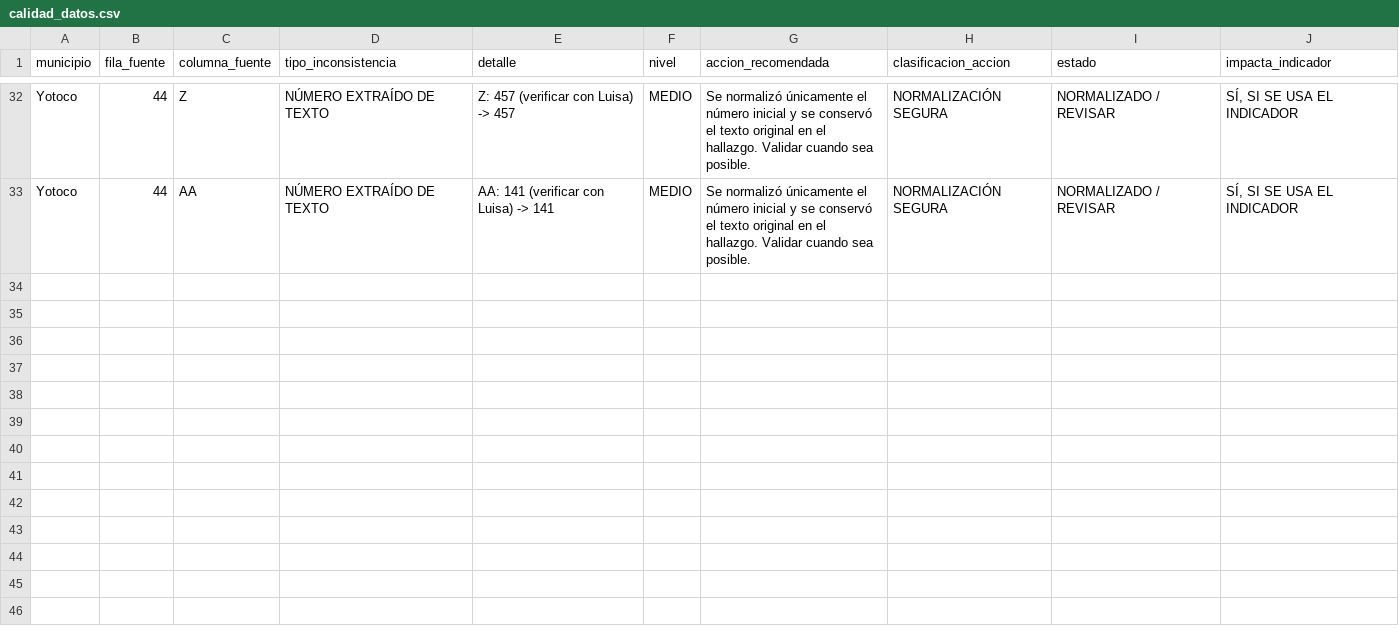
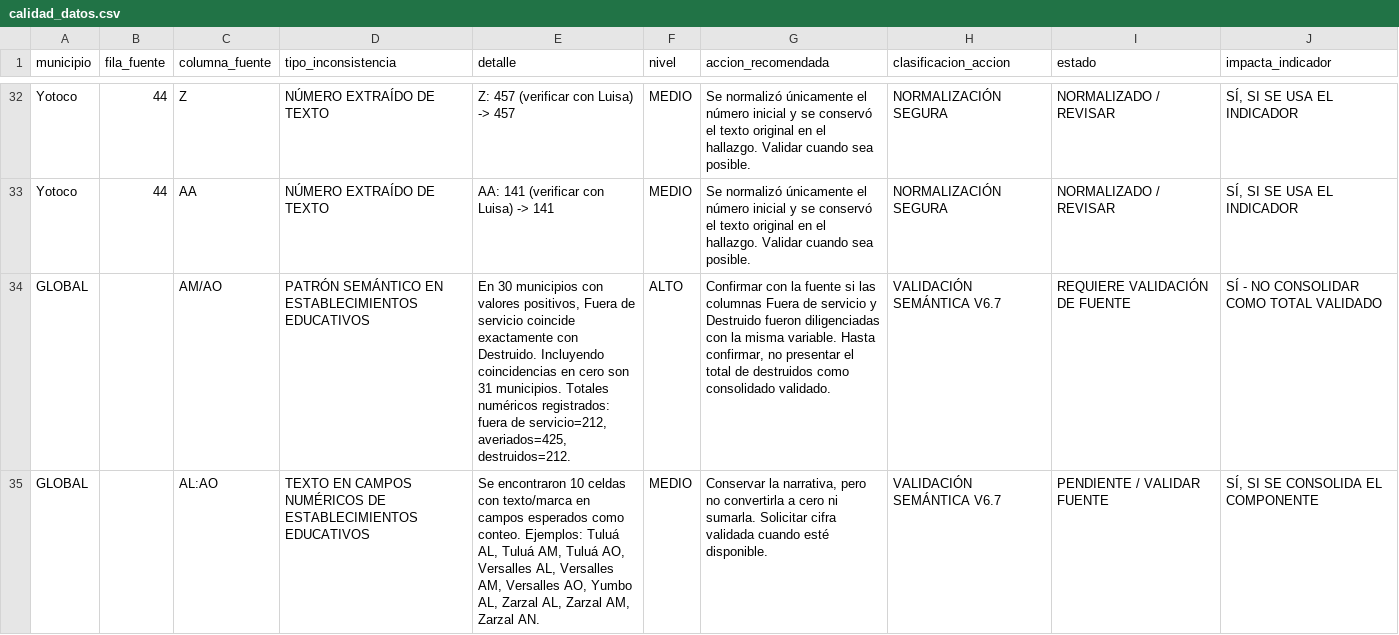
Before and after one commit to UESVALLE/uesvalle.github.io, a CSV file: data/edan/current/calidad_datos.csv, drawn as a sheet; only a part is shown, gaps mark what is left out.

```diff
--- a/data/edan/current/calidad_datos.csv
+++ b/data/edan/current/calidad_datos.csv
@@ -33 +33,3 @@ Yotoco,44,Z,NÚMERO EXTRAÍDO DE TEXTO,Z: 457 (verificar  con Luisa) -> 457,MEDI
 Yotoco,44,AA,NÚMERO EXTRAÍDO DE TEXTO,AA: 141 (verificar con Luisa) -> 141,MEDIO,Se normalizó únicamente el número inicial y se conservó el texto original en el hallazgo. Validar cuando sea posible.,NORMALIZACIÓN SEGURA,NORMALIZADO / REVISAR,"SÍ, SI SE USA EL INDICADOR"
+GLOBAL,,AM/AO,PATRÓN SEMÁNTICO EN ESTABLECIMIENTOS EDUCATIVOS,"En 30 municipios con valores positivos, Fuera de servicio coincide exactamente con Destruido. Incluyendo coincidencias en cero son 31 municipios. Totales numéricos registrados: fuera de servicio=212, averiados=425, destruidos=212.",ALTO,"Confirmar con la fuente si las columnas Fuera de servicio y Destruido fueron diligenciadas con la misma variable. Hasta confirmar, no presentar el total de destruidos como consolidado validado.",VALIDACIÓN SEMÁNTICA V6.7,REQUIERE VALIDACIÓN DE FUENTE,SÍ - NO CONSOLIDAR COMO TOTAL VALIDADO
+GLOBAL,,AL:AO,TEXTO EN CAMPOS NUMÉRICOS DE ESTABLECIMIENTOS EDUCATIVOS,"Se encontraron 10 celdas con texto/marca en campos esperados como conteo. Ejemplos: Tuluá AL, Tuluá AM, Tuluá AO, Versalles AL, Versalles AM, Versalles AO, Yumbo AL, Zarzal AL, Zarzal AM, Zarzal AN.",MEDIO,"Conservar la narrativa, pero no convertirla a cero ni sumarla. Solicitar cifra validada cuando esté disponible.",VALIDACIÓN SEMÁNTICA V6.7,PENDIENTE / VALIDAR FUENTE,"SÍ, SI SE CONSOLIDA EL COMPONENTE"
```
Also changed, not shown: data/edan/current/afectacion_territorial.csv, data/edan/current/albergues_refugios.csv, 9 other files.
